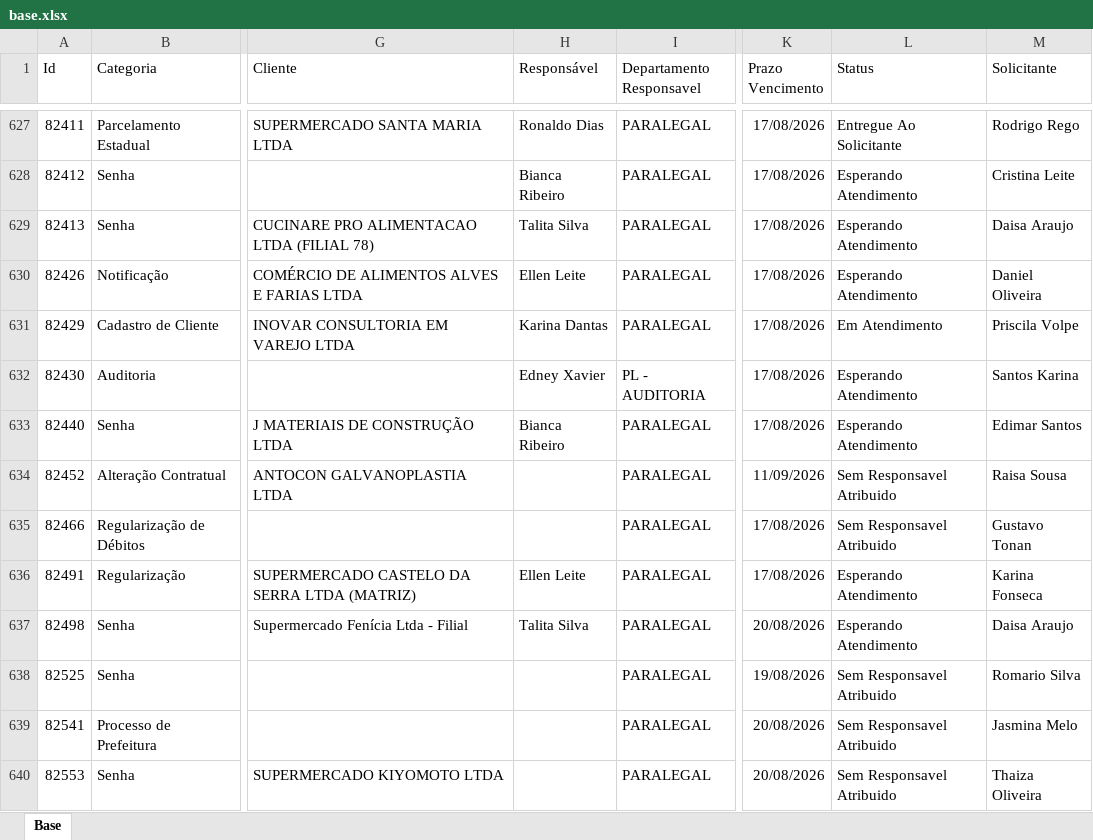
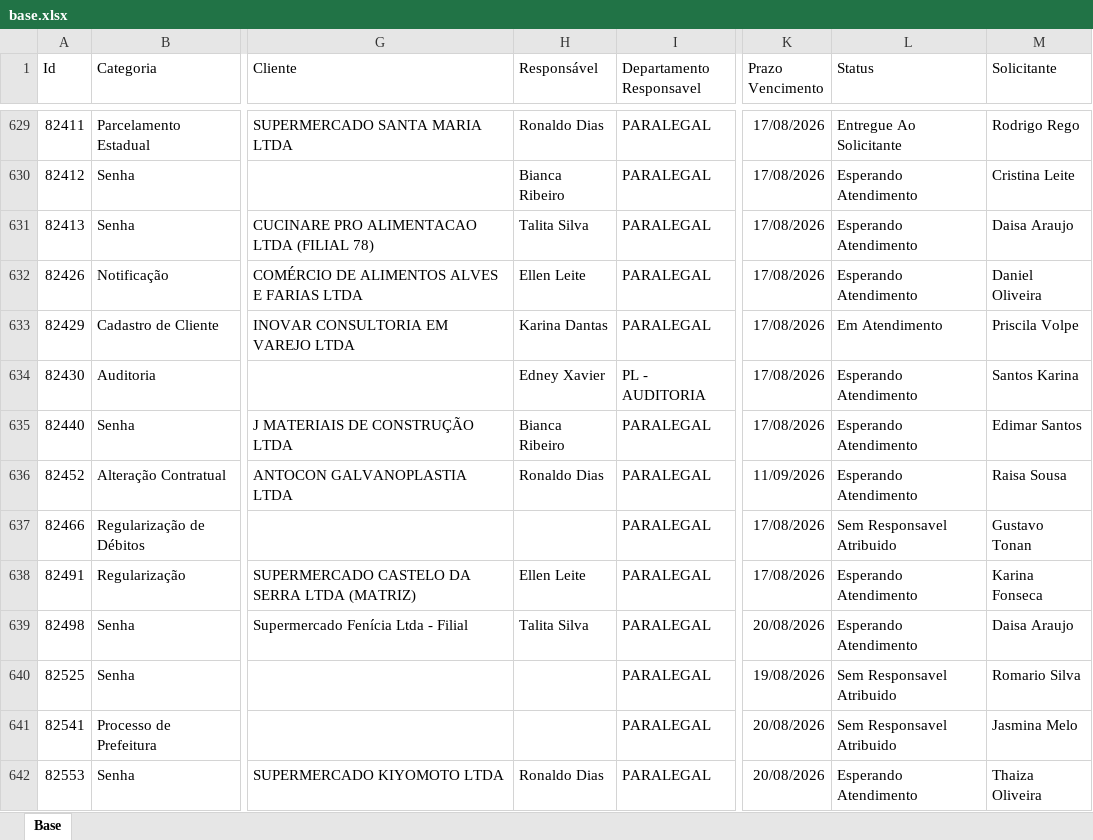
Before and after one commit to Controladoria-MG/Portal-dos-chamados, an Excel workbook: data/base.xlsx, sheet Base, drawn as a sheet; only a part is shown, gaps mark what is left out; values as stored, in another font and other column widths than the file's, no borders; table styles not drawn; addresses are those after the commit; the diff covers the shown part only; the diff names each change by its address in the sheet, - before the commit and + after, or states it on an @@ line.

```diff
--- a/data/base.xlsx (sheet Base)
+++ b/data/base.xlsx (sheet Base)
-H636 (Responsável): (empty)
+H636 (Responsável): Ronaldo Dias
-L636 (Status): Sem Responsavel Atribuido
+L636 (Status): Esperando Atendimento
-H642 (Responsável): (empty)
+H642 (Responsável): Ronaldo Dias
-L642 (Status): Sem Responsavel Atribuido
+L642 (Status): Esperando Atendimento
```
Also changed, not shown: 3 added rows, 1 removed row and 16 edited cells elsewhere in this sheet, 2 other files.
